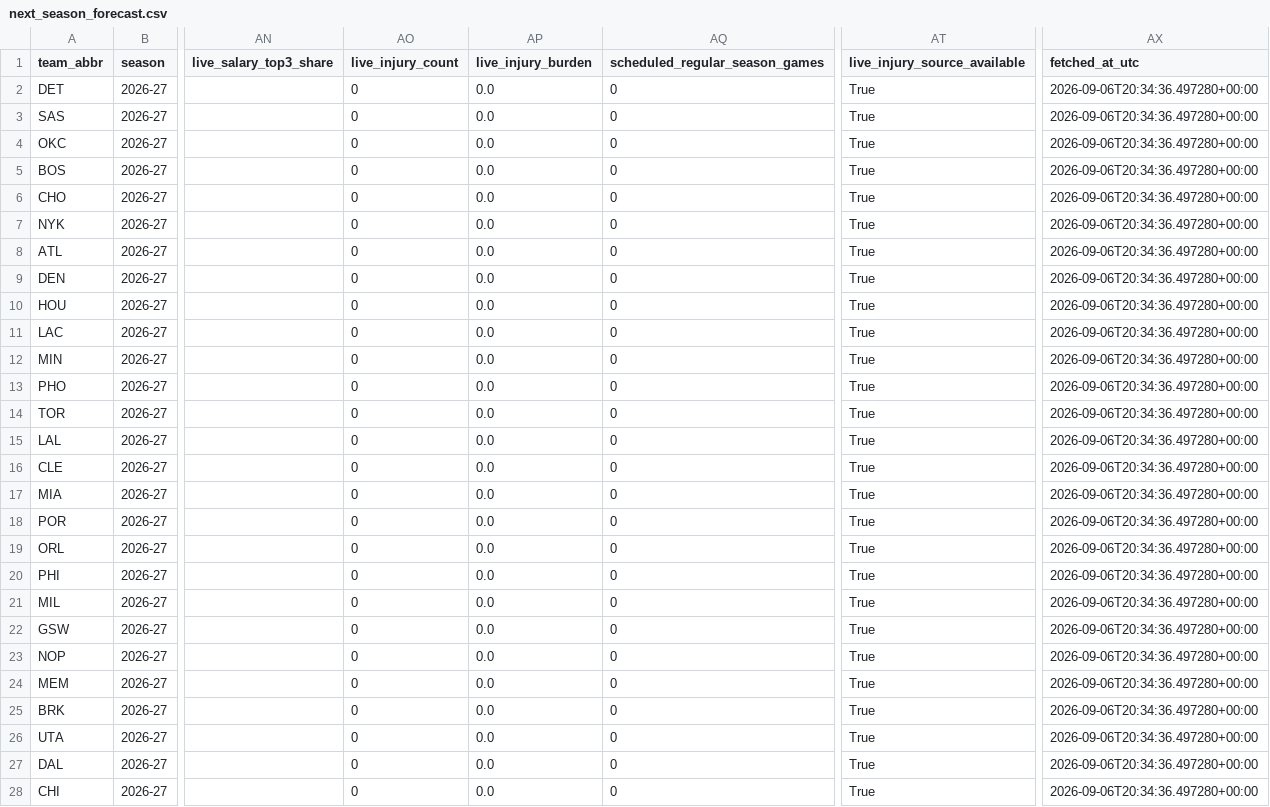
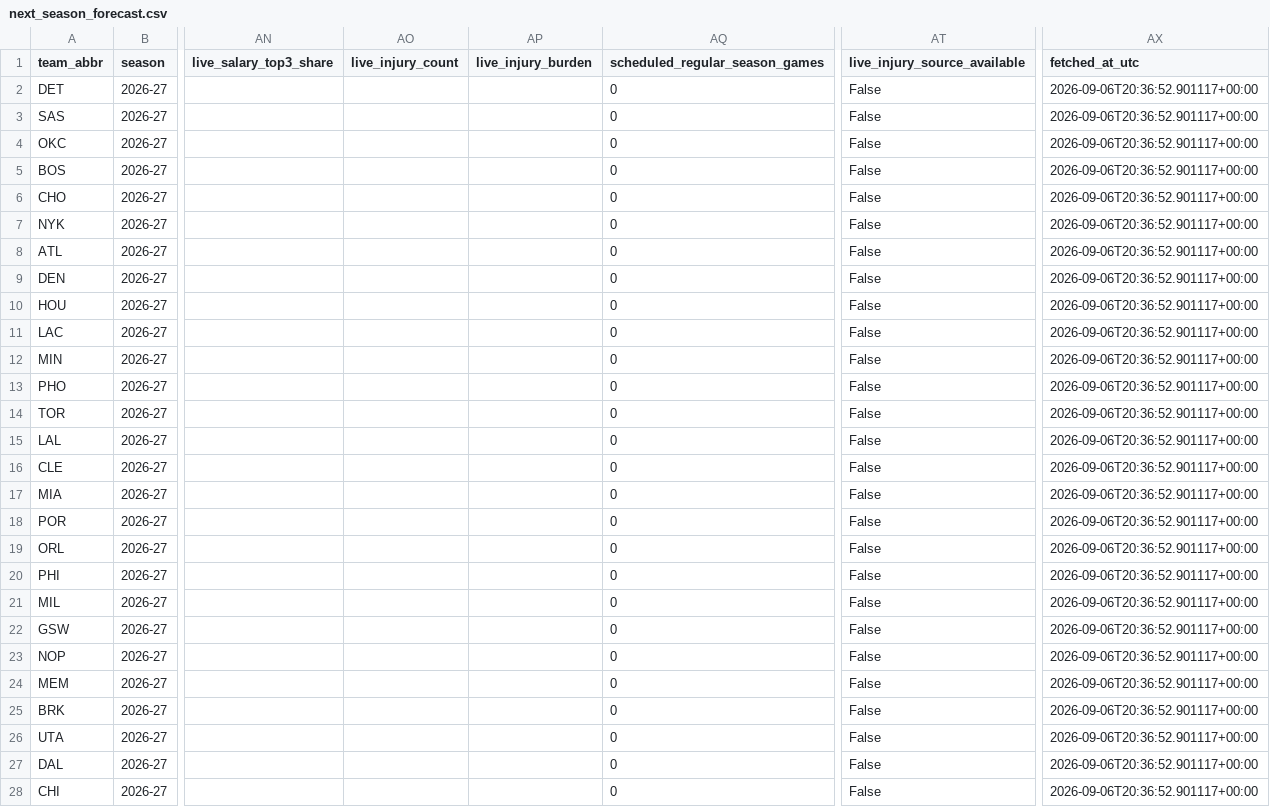
Before and after one commit to ADorsey1/nba-forecast-lab, a CSV file: data/processed/next_season_forecast.csv, drawn as a sheet; only a part is shown, gaps mark what is left out; the diff covers the shown part only; the diff names each change by its address in the sheet, - before the commit and + after, or states it on an @@ line.

```diff
--- a/data/processed/next_season_forecast.csv
+++ b/data/processed/next_season_forecast.csv
-AO2:AO28 (live_injury_count): 0
+AO2:AO28 (live_injury_count): (empty)
-AP2:AP28 (live_injury_burden): 0.0
+AP2:AP28 (live_injury_burden): (empty)
-AT2:AT28 (live_injury_source_available): True
+AT2:AT28 (live_injury_source_available): False
-AX2:AX28 (fetched_at_utc): 2026-09-06T20:34:36.497280+00:00
+AX2:AX28 (fetched_at_utc): 2026-09-06T20:36:52.901117+00:00
```
Also changed, not shown: 12 edited cells elsewhere in this file, data/raw/live/live_team_context.csv, 3 other files.
